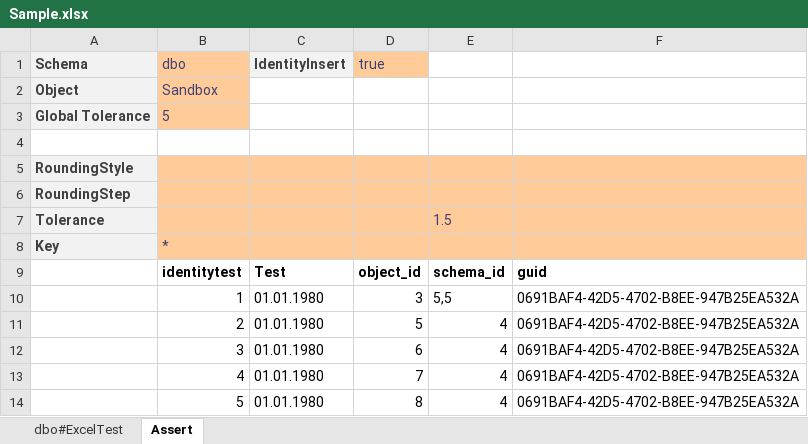
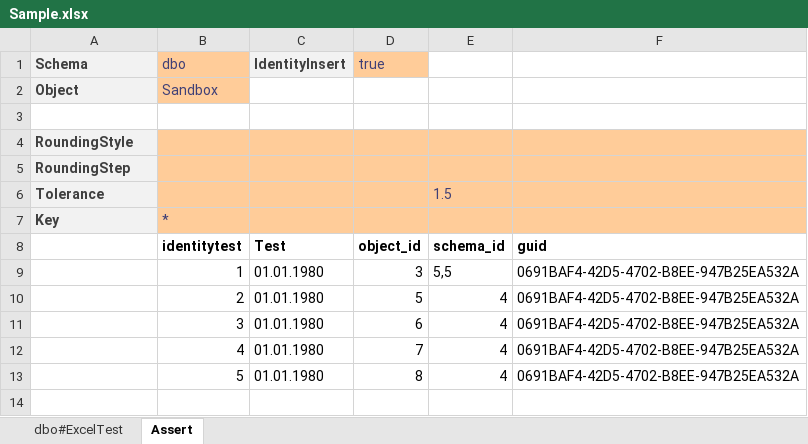
Before and after one commit to loewensteinph/NBi, an Excel workbook: NBi.Testing/Acceptance/Resources/Excel/Sample.xlsx, sheet Assert, drawn as a sheet; values as stored, in another font and other column widths than the file's, no borders; the diff names each change by its address in the sheet, - before the commit and + after, or states it on an @@ line.

Commit message:
Removed Global Tolerance / fixed Variable Replacement

```diff
--- a/NBi.Testing/Acceptance/Resources/Excel/Sample.xlsx (sheet Assert)
+++ b/NBi.Testing/Acceptance/Resources/Excel/Sample.xlsx (sheet Assert)
-row 3: Global Tolerance | 5
```
Also changed, not shown: sheet dbo#ExcelTest, 2 other files.
